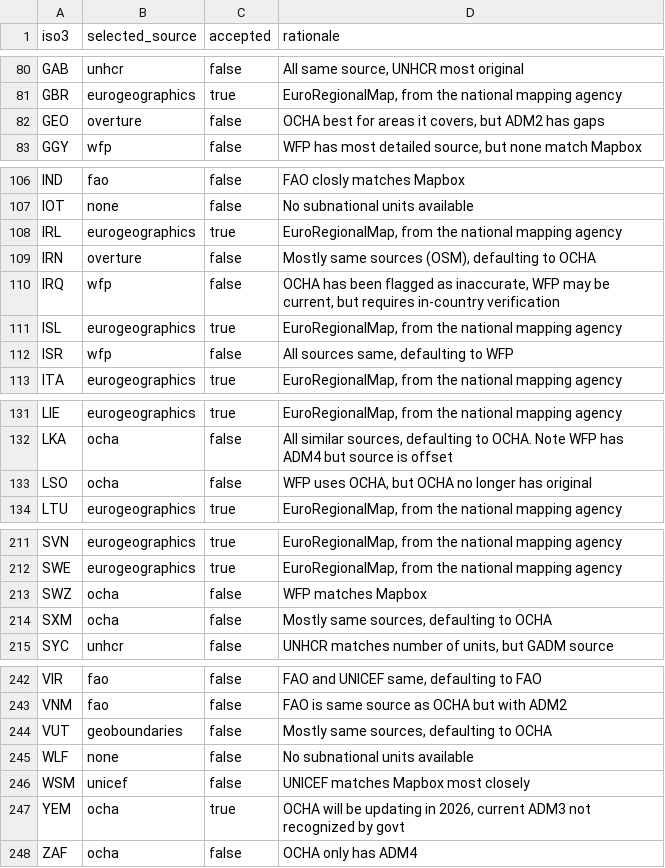
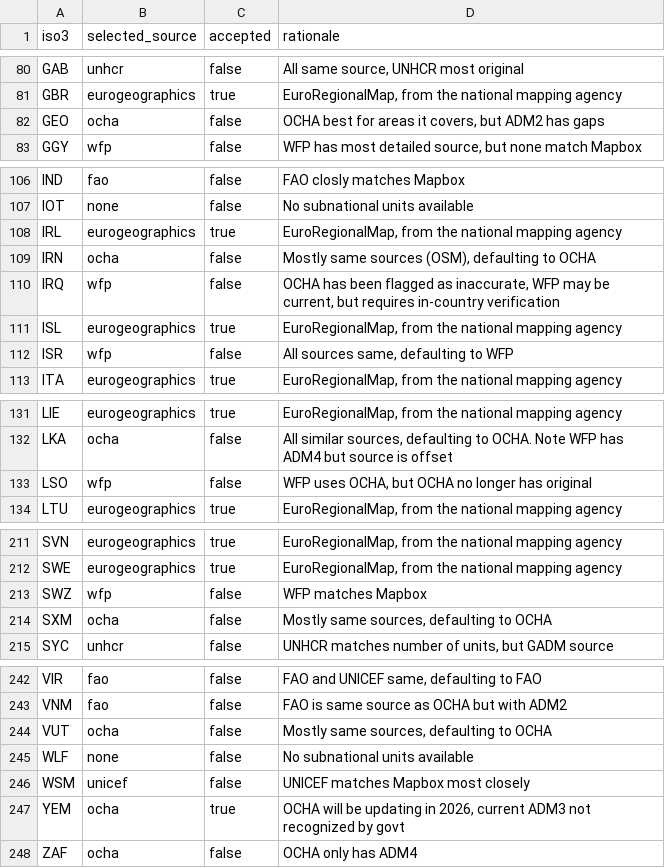
Before and after one commit to OCHA-DAP/cod-app, a CSV file: src/lib/explorer/decisions.csv, drawn as a sheet; only a part is shown, gaps mark what is left out; the diff covers the shown part only.

```diff
--- a/src/lib/explorer/decisions.csv
+++ b/src/lib/explorer/decisions.csv
@@ -81,3 +81,3 @@ GAB,unhcr,false,"All same source, UNHCR most original"
 GBR,eurogeographics,true,"EuroRegionalMap, from the national mapping agency"
-GEO,overture,false,"OCHA best for areas it covers, but ADM2 has gaps"
+GEO,ocha,false,"OCHA best for areas it covers, but ADM2 has gaps"
 GGY,wfp,false,"WFP has most detailed source, but none match Mapbox"
@@ -108,3 +108,3 @@ IOT,none,false,No subnational units available
 IRL,eurogeographics,true,"EuroRegionalMap, from the national mapping agency"
-IRN,overture,false,"Mostly same sources (OSM), defaulting to OCHA"
+IRN,ocha,false,"Mostly same sources (OSM), defaulting to OCHA"
 IRQ,wfp,false,"OCHA has been flagged as inaccurate, WFP may be current, but requires in-country verification"
@@ -132,3 +132,3 @@ LIE,eurogeographics,true,"EuroRegionalMap, from the national mapping agency"
 LKA,ocha,false,"All similar sources, defaulting to OCHA. Note WFP has ADM4 but source is offset"
-LSO,ocha,false,"WFP uses OCHA, but OCHA no longer has original"
+LSO,wfp,false,"WFP uses OCHA, but OCHA no longer has original"
 LTU,eurogeographics,true,"EuroRegionalMap, from the national mapping agency"
@@ -212,3 +212,3 @@ SVN,eurogeographics,true,"EuroRegionalMap, from the national mapping agency"
 SWE,eurogeographics,true,"EuroRegionalMap, from the national mapping agency"
-SWZ,ocha,false,WFP matches Mapbox
+SWZ,wfp,false,WFP matches Mapbox
 SXM,ocha,false,"Mostly same sources, defaulting to OCHA"
@@ -243,3 +243,3 @@ VIR,fao,false,"FAO and UNICEF same, defaulting to FAO"
 VNM,fao,false,FAO is same source as OCHA but with ADM2
-VUT,geoboundaries,false,"Mostly same sources, defaulting to OCHA"
+VUT,ocha,false,"Mostly same sources, defaulting to OCHA"
 WLF,none,false,No subnational units available
```
Also changed, not shown: 15 edited cells elsewhere in this file.
